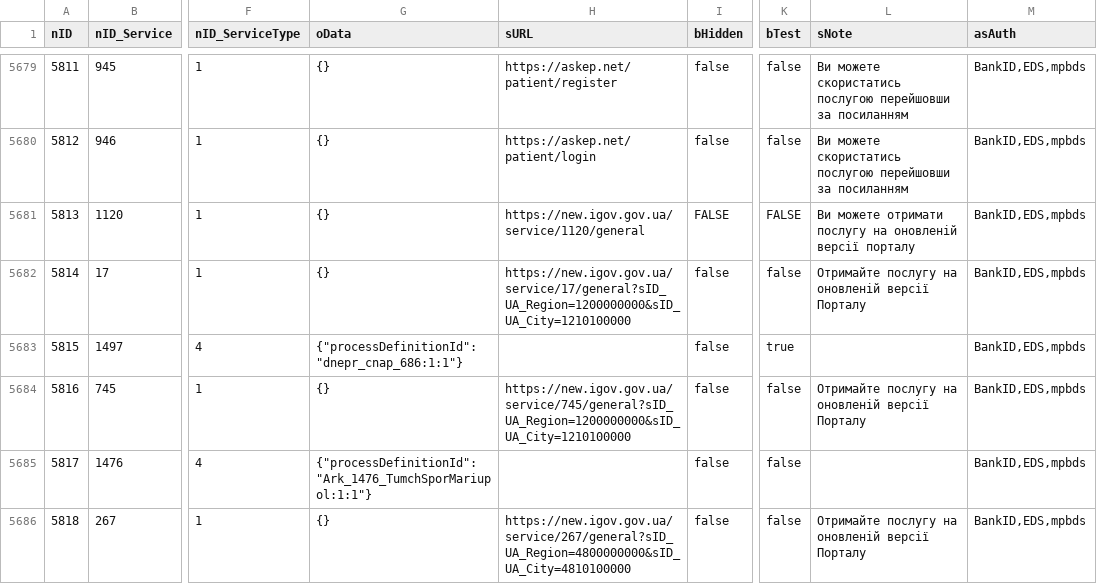
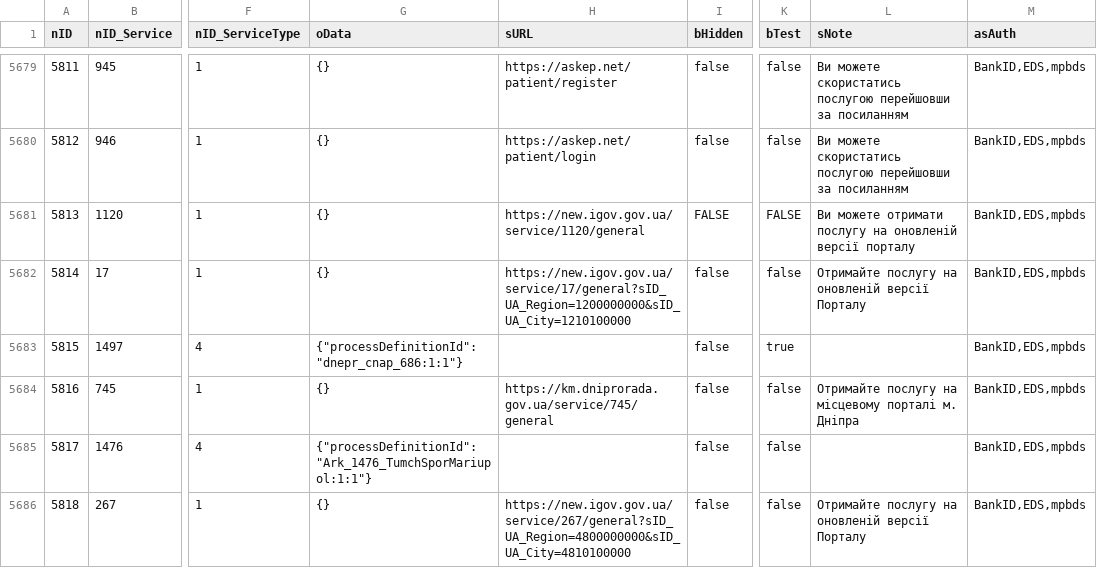
Before and after one commit to iGov-UA/iGov_Data, a CSV file: wf-central/src/main/resources/data/iGov/ServiceData.csv, drawn as a sheet; only a part is shown, gaps mark what is left out; the diff names each change by its address in the sheet, - before the commit and + after, or states it on an @@ line.

Commit message:
Cherga Dnipro

```diff
--- a/wf-central/src/main/resources/data/iGov/ServiceData.csv
+++ b/wf-central/src/main/resources/data/iGov/ServiceData.csv
-H5684 (sURL): https://new.igov.gov.ua/service/745/general?sID_UA_Region=1200000000&sID_UA_City=1210100000
+H5684 (sURL): https://km.dniprorada.gov.ua/service/745/general
-L5684 (sNote): …послугу на оновленій версії Порталу
+L5684 (sNote): …послугу на місцевому порталі м. Дніпра
```
Also changed, not shown: wf-central/src/main/resources/data/iGov__Test_Delta/ServiceData.csv.
